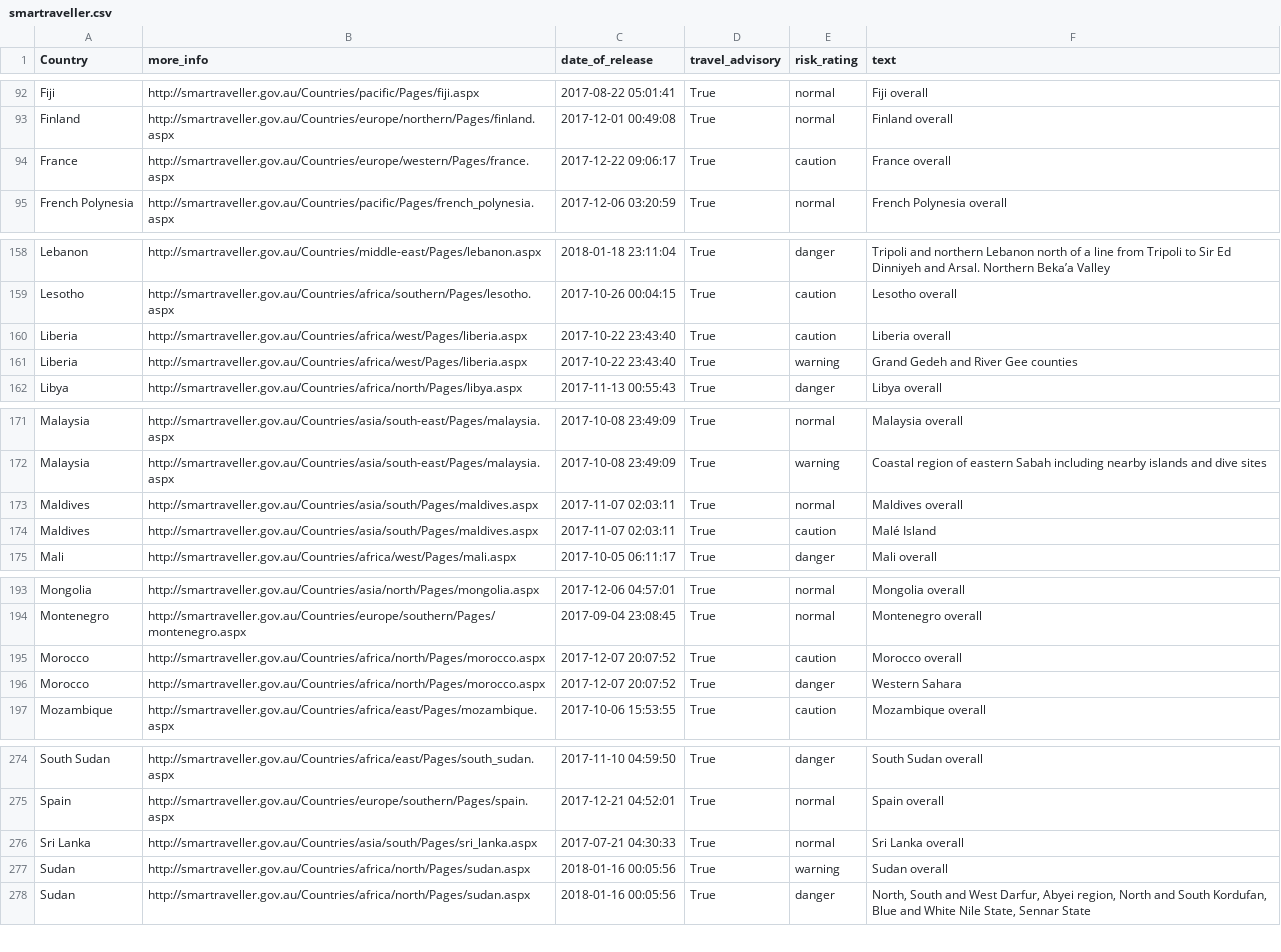
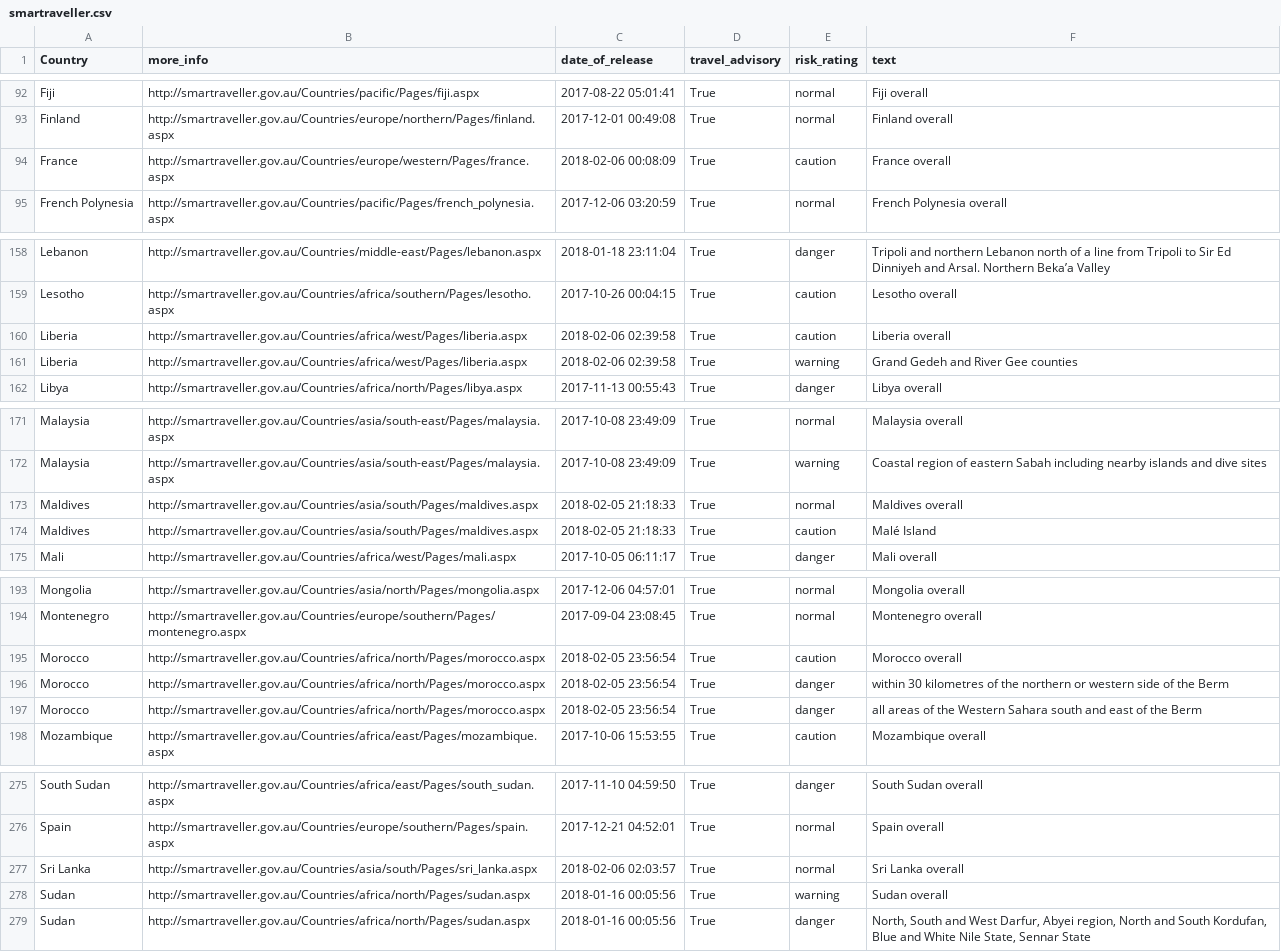
Before and after one commit to secops4thewin/smartraveller, a CSV file: smartraveller.csv, drawn as a sheet; only a part is shown, gaps mark what is left out.

Commit message:
Update 2018_02_06__04_20_01

```diff
--- a/smartraveller.csv
+++ b/smartraveller.csv
@@ -93,3 +93,3 @@ Fiji,http://smartraveller.gov.au/Countries/pacific/Pages/fiji.aspx,2017-08-22 05
 Finland,http://smartraveller.gov.au/Countries/europe/northern/Pages/finland.aspx,2017-12-01 00:49:08,True,normal,Finland overall
-France,http://smartraveller.gov.au/Countries/europe/western/Pages/france.aspx,2017-12-22 09:06:17,True,caution,France overall
+France,http://smartraveller.gov.au/Countries/europe/western/Pages/france.aspx,2018-02-06 00:08:09,True,caution,France overall
 French Polynesia,http://smartraveller.gov.au/Countries/pacific/Pages/french_polynesia.aspx,2017-12-06 03:20:59,True,normal,French Polynesia overall
@@ -159,4 +159,4 @@ Lebanon,http://smartraveller.gov.au/Countries/middle-east/Pages/lebanon.aspx,201
 Lesotho,http://smartraveller.gov.au/Countries/africa/southern/Pages/lesotho.aspx,2017-10-26 00:04:15,True,caution,Lesotho overall
-Liberia,http://smartraveller.gov.au/Countries/africa/west/Pages/liberia.aspx,2017-10-22 23:43:40,True,caution,Liberia overall
-Liberia,http://smartraveller.gov.au/Countries/africa/west/Pages/liberia.aspx,2017-10-22 23:43:40,True,warning,Grand Gedeh and River Gee counties
+Liberia,http://smartraveller.gov.au/Countries/africa/west/Pages/liberia.aspx,2018-02-06 02:39:58,True,caution,Liberia overall
+Liberia,http://smartraveller.gov.au/Countries/africa/west/Pages/liberia.aspx,2018-02-06 02:39:58,True,warning,Grand Gedeh and River Gee counties
 Libya,http://smartraveller.gov.au/Countries/africa/north/Pages/libya.aspx,2017-11-13 00:55:43,True,danger,Libya overall
@@ -172,4 +172,4 @@ Malaysia,http://smartraveller.gov.au/Countries/asia/south-east/Pages/malaysia.as
 Malaysia,http://smartraveller.gov.au/Countries/asia/south-east/Pages/malaysia.aspx,2017-10-08 23:49:09,True,warning,Coastal region of eastern Sabah including nearby islands and dive sites
-Maldives,http://smartraveller.gov.au/Countries/asia/south/Pages/maldives.aspx,2017-11-07 02:03:11,True,normal,Maldives overall
-Maldives,http://smartraveller.gov.au/Countries/asia/south/Pages/maldives.aspx,2017-11-07 02:03:11,True,caution,Malé Island
+Maldives,http://smartraveller.gov.au/Countries/asia/south/Pages/maldives.aspx,2018-02-05 21:18:33,True,normal,Maldives overall
+Maldives,http://smartraveller.gov.au/Countries/asia/south/Pages/maldives.aspx,2018-02-05 21:18:33,True,caution,Malé Island
 Mali,http://smartraveller.gov.au/Countries/africa/west/Pages/mali.aspx,2017-10-05 06:11:17,True,danger,Mali overall
@@ -194,4 +194,5 @@ Mongolia,http://smartraveller.gov.au/Countries/asia/north/Pages/mongolia.aspx,20
 Montenegro,http://smartraveller.gov.au/Countries/europe/southern/Pages/montenegro.aspx,2017-09-04 23:08:45,True,normal,Montenegro overall
-Morocco,http://smartraveller.gov.au/Countries/africa/north/Pages/morocco.aspx,2017-12-07 20:07:52,True,caution,Morocco overall
-Morocco,http://smartraveller.gov.au/Countries/africa/north/Pages/morocco.aspx,2017-12-07 20:07:52,True,danger,Western Sahara
+Morocco,http://smartraveller.gov.au/Countries/africa/north/Pages/morocco.aspx,2018-02-05 23:56:54,True,caution,Morocco overall
+Morocco,http://smartraveller.gov.au/Countries/africa/north/Pages/morocco.aspx,2018-02-05 23:56:54,True,danger,within 30 kilometres of the northern or western side of the Berm
+Morocco,http://smartraveller.gov.au/Countries/africa/north/Pages/morocco.aspx,2018-02-05 23:56:54,True,danger,all areas of the Western Sahara south and east of the Berm
 Mozambique,http://smartraveller.gov.au/Countries/africa/east/Pages/mozambique.aspx,2017-10-06 15:53:55,True,caution,Mozambique overall
@@ -275,3 +276,3 @@ South Sudan,http://smartraveller.gov.au/Countries/africa/east/Pages/south_sudan.
 Spain,http://smartraveller.gov.au/Countries/europe/southern/Pages/spain.aspx,2017-12-21 04:52:01,True,normal,Spain overall
-Sri Lanka,http://smartraveller.gov.au/Countries/asia/south/Pages/sri_lanka.aspx,2017-07-21 04:30:33,True,normal,Sri Lanka overall
+Sri Lanka,http://smartraveller.gov.au/Countries/asia/south/Pages/sri_lanka.aspx,2018-02-06 02:03:57,True,normal,Sri Lanka overall
 Sudan,http://smartraveller.gov.au/Countries/africa/north/Pages/sudan.aspx,2018-01-16 00:05:56,True,warning,Sudan overall
```
